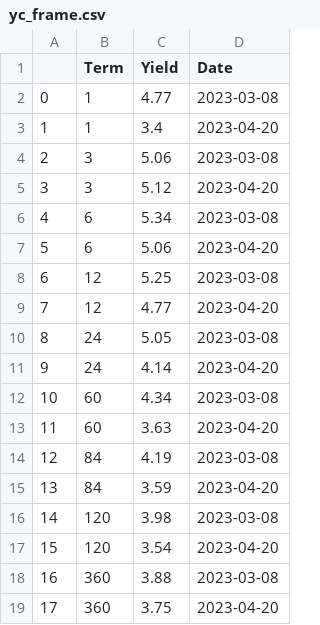
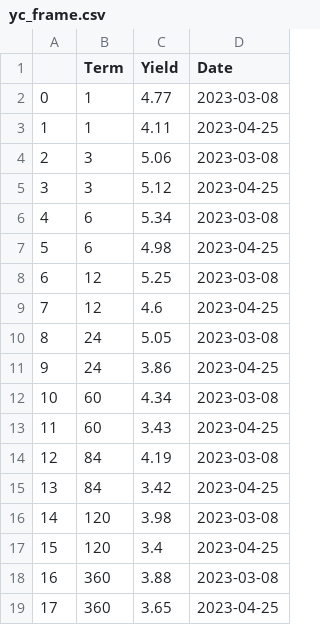
Before and after one commit to fpakal/Bankingcrisis, a CSV file: yc_frame.csv, drawn as a sheet.

```diff
--- a/yc_frame.csv
+++ b/yc_frame.csv
@@ -2,18 +2,18 @@
 0,1,4.77,2023-03-08
-1,1,3.4,2023-04-20
+1,1,4.11,2023-04-25
 2,3,5.06,2023-03-08
-3,3,5.12,2023-04-20
+3,3,5.12,2023-04-25
 4,6,5.34,2023-03-08
-5,6,5.06,2023-04-20
+5,6,4.98,2023-04-25
 6,12,5.25,2023-03-08
-7,12,4.77,2023-04-20
+7,12,4.6,2023-04-25
 8,24,5.05,2023-03-08
-9,24,4.14,2023-04-20
+9,24,3.86,2023-04-25
 10,60,4.34,2023-03-08
-11,60,3.63,2023-04-20
+11,60,3.43,2023-04-25
 12,84,4.19,2023-03-08
-13,84,3.59,2023-04-20
+13,84,3.42,2023-04-25
 14,120,3.98,2023-03-08
-15,120,3.54,2023-04-20
+15,120,3.4,2023-04-25
 16,360,3.88,2023-03-08
-17,360,3.75,2023-04-20
+17,360,3.65,2023-04-25
```
Also changed, not shown: curr_prices.csv, init_prices.csv, 1 other file.
